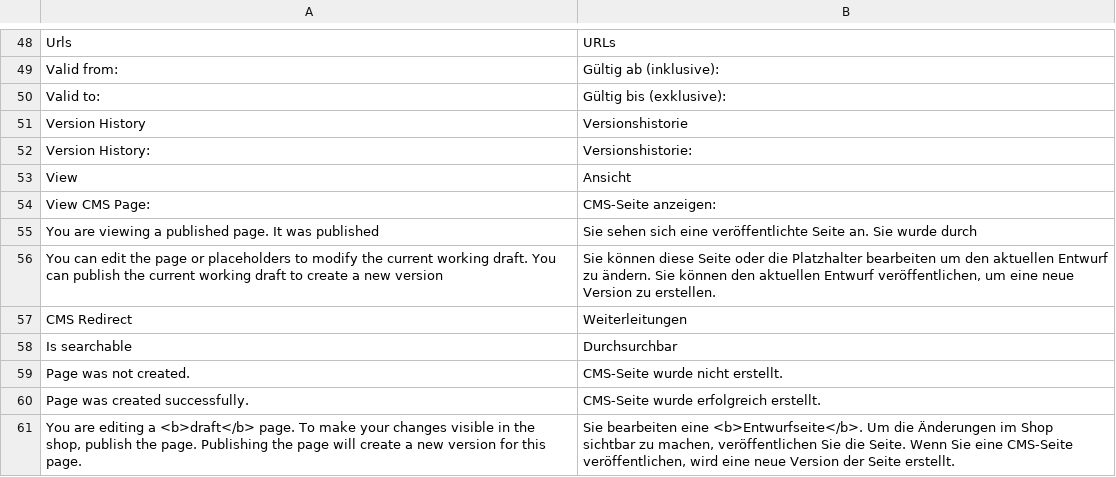
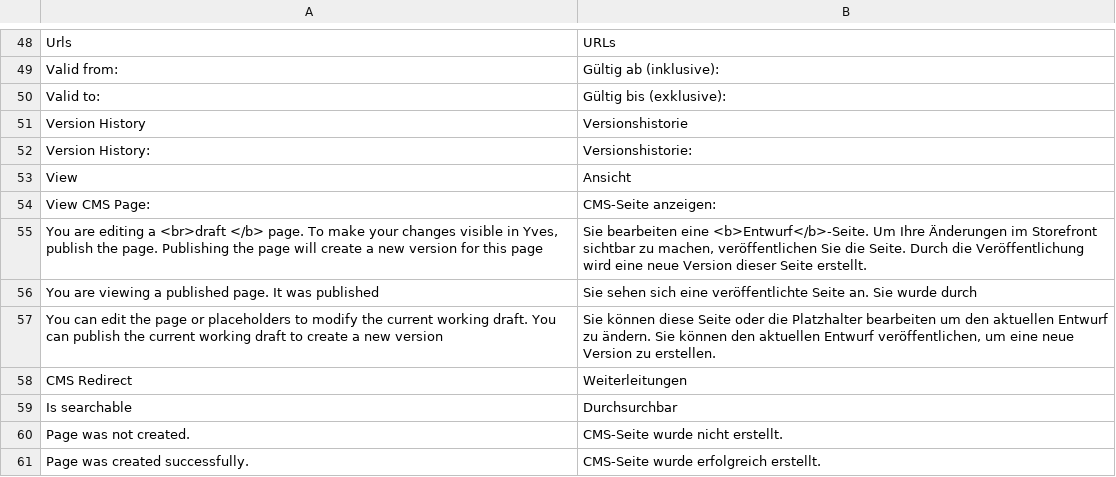
Before and after one commit to spryker/cms-gui, a CSV file: data/translation/Zed/de_DE.csv, drawn as a sheet; only a part is shown, gaps mark what is left out; the shorter side is filled out with more unchanged rows.

```diff
--- a/data/translation/Zed/de_DE.csv
+++ b/data/translation/Zed/de_DE.csv
@@ -54,2 +54,3 @@ View,Ansicht
 "View CMS Page:","CMS-Seite anzeigen:"
+"You are editing a <br>draft </b> page. To make your changes visible in Yves, publish the page. Publishing the page will create a new version for this page","Sie bearbeiten eine <b>Entwurf</b>-Seite. Um Ihre Änderungen im Storefront sichtbar zu machen, veröffentlichen Sie die Seite. Durch die Veröffentlichung wird eine neue Version dieser Seite erstellt."
 "You are viewing a published page. It was published","Sie sehen sich eine veröffentlichte Seite an. Sie wurde durch"
```
Also changed, not shown: data/translation/Zed/en_US.csv.
